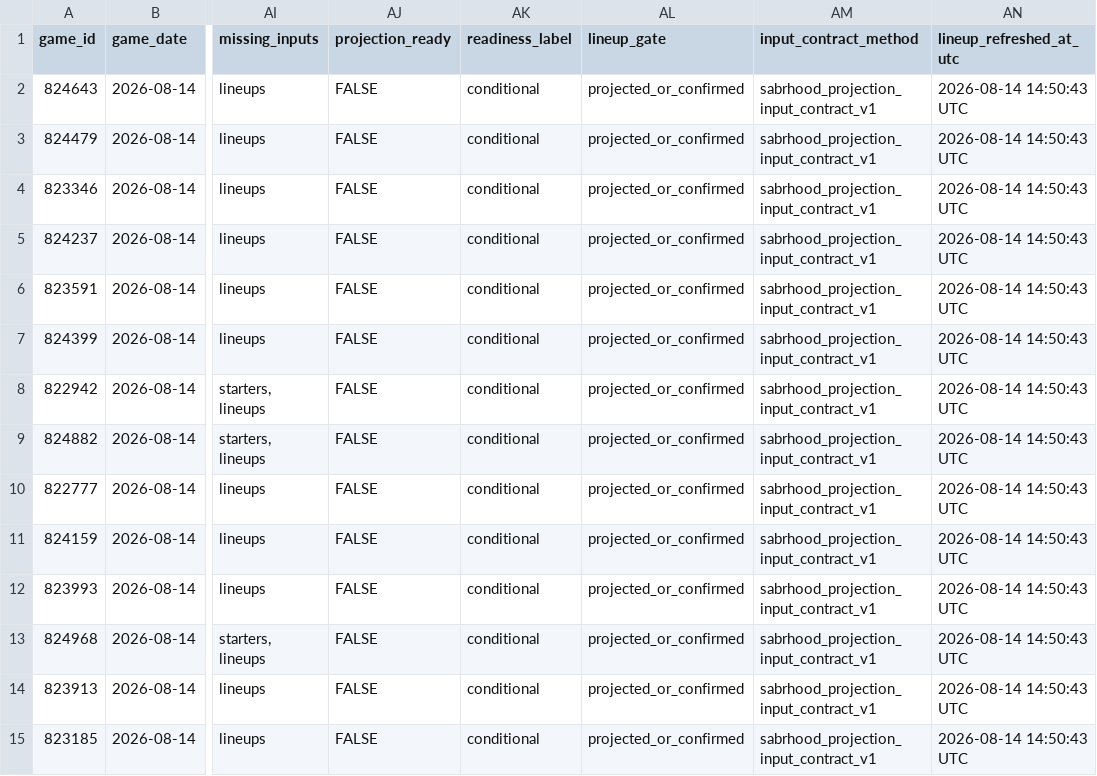
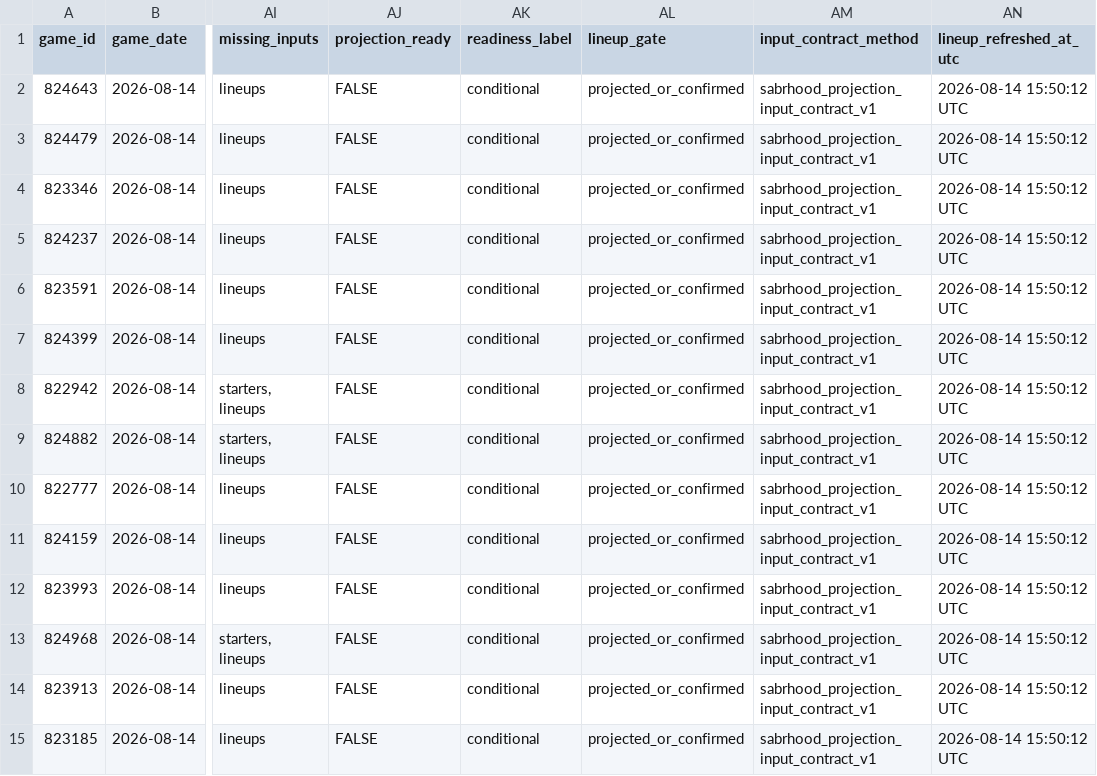
Before and after one commit to tjohnschultz/thesabrhood, a CSV file: data/derived/daily-game-inputs.csv, drawn as a sheet; only a part is shown, gaps mark what is left out; the diff names each change by its address in the sheet, - before the commit and + after, or states it on an @@ line.

```diff
--- a/data/derived/daily-game-inputs.csv
+++ b/data/derived/daily-game-inputs.csv
-AN2:AN15 (lineup_refreshed_at_utc): 2026-08-14 14:50:43 UTC
+AN2:AN15 (lineup_refreshed_at_utc): 2026-08-14 15:50:12 UTC
```
Also changed, not shown: data/derived/daily-newsletter-edition.csv, data/derived/daily-newsletter-stories.csv, 13 other files.
